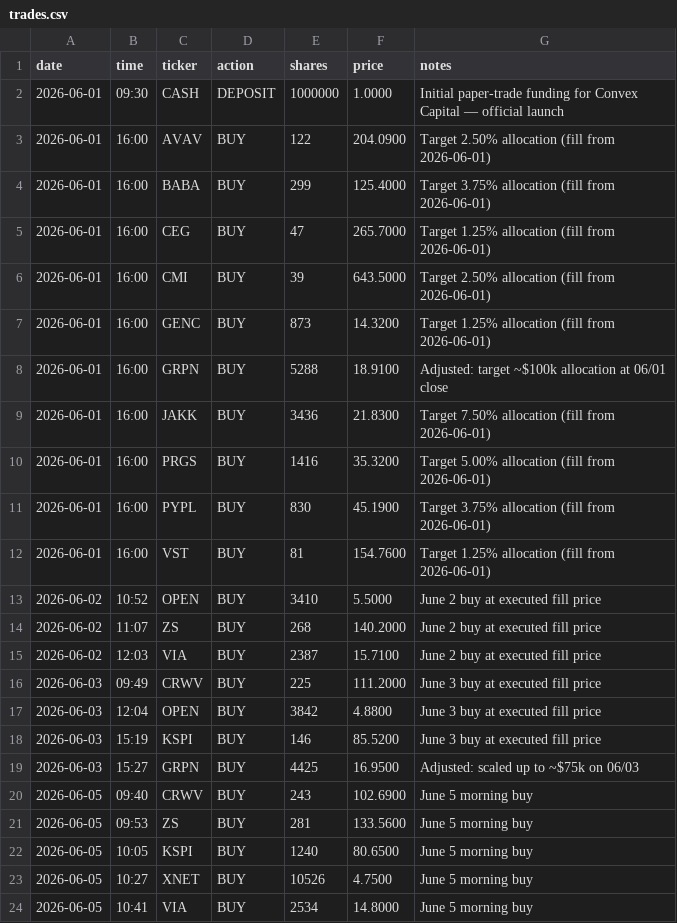
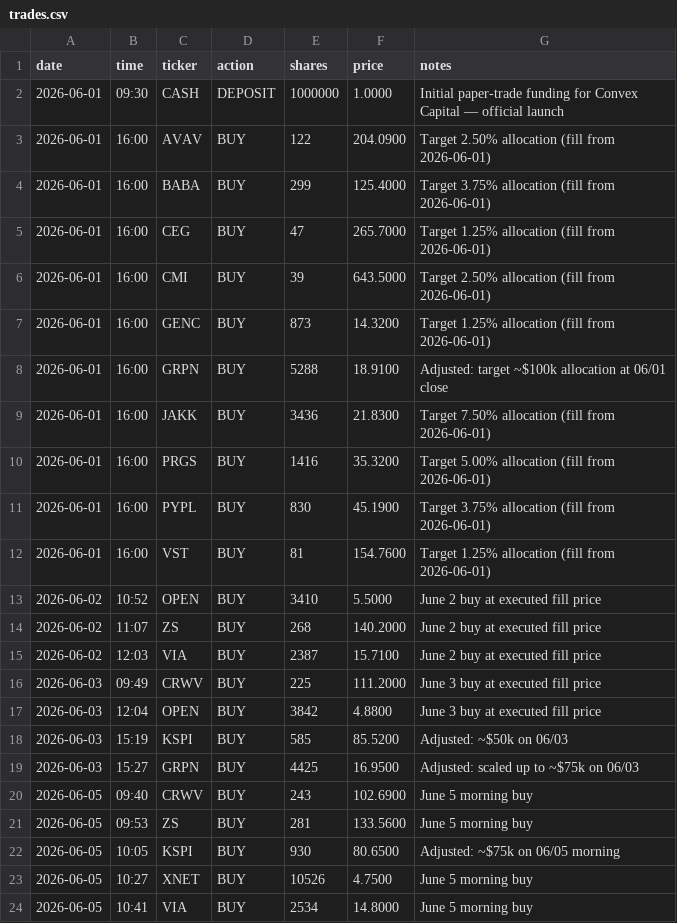
Before and after one commit to aalok1997/Convex-Capital, a CSV file: trades.csv, drawn as a sheet.

Commit message:
Adjust KSPI sizing: 06/03 → ~$50k (585 sh), 06/05 → ~$75k (930 sh)
- 06/03 KSPI: 146 → 585 shares @ $85.52 (~$50k)
- 06/05 KSPI: 1240 → 930 shares @ $80.65 (~$75k)
Total KSPI now 1,515 sh, avg cost $82.53, weight 12.80%.

```diff
--- a/trades.csv
+++ b/trades.csv
@@ -17,3 +17,3 @@ date,time,ticker,action,shares,price,notes
 2026-06-03,12:04,OPEN,BUY,3842,4.8800,June 3 buy at executed fill price
-2026-06-03,15:19,KSPI,BUY,146,85.5200,June 3 buy at executed fill price
+2026-06-03,15:19,KSPI,BUY,585,85.5200,Adjusted: ~$50k on 06/03
 2026-06-03,15:27,GRPN,BUY,4425,16.9500,Adjusted: scaled up to ~$75k on 06/03
@@ -21,3 +21,3 @@ date,time,ticker,action,shares,price,notes
 2026-06-05,09:53,ZS,BUY,281,133.5600,June 5 morning buy
-2026-06-05,10:05,KSPI,BUY,1240,80.6500,June 5 morning buy
+2026-06-05,10:05,KSPI,BUY,930,80.6500,Adjusted: ~$75k on 06/05 morning
 2026-06-05,10:27,XNET,BUY,10526,4.7500,June 5 morning buy
```
Also changed, not shown: 1 other file.
